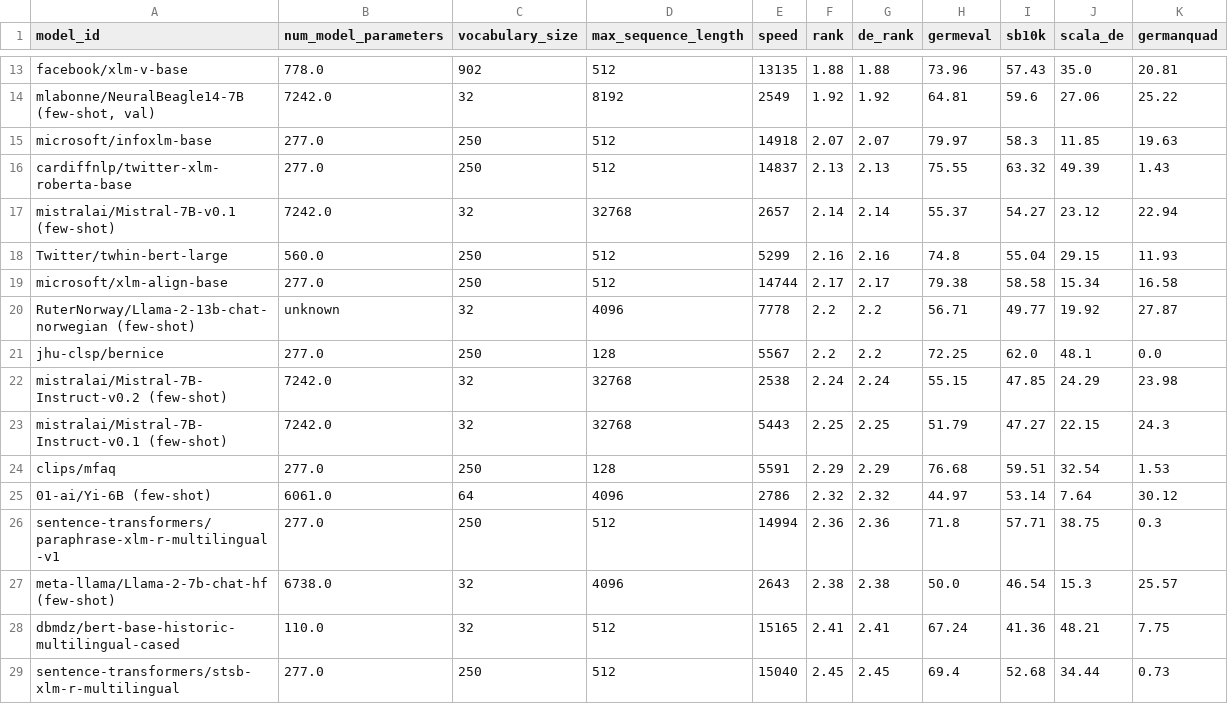
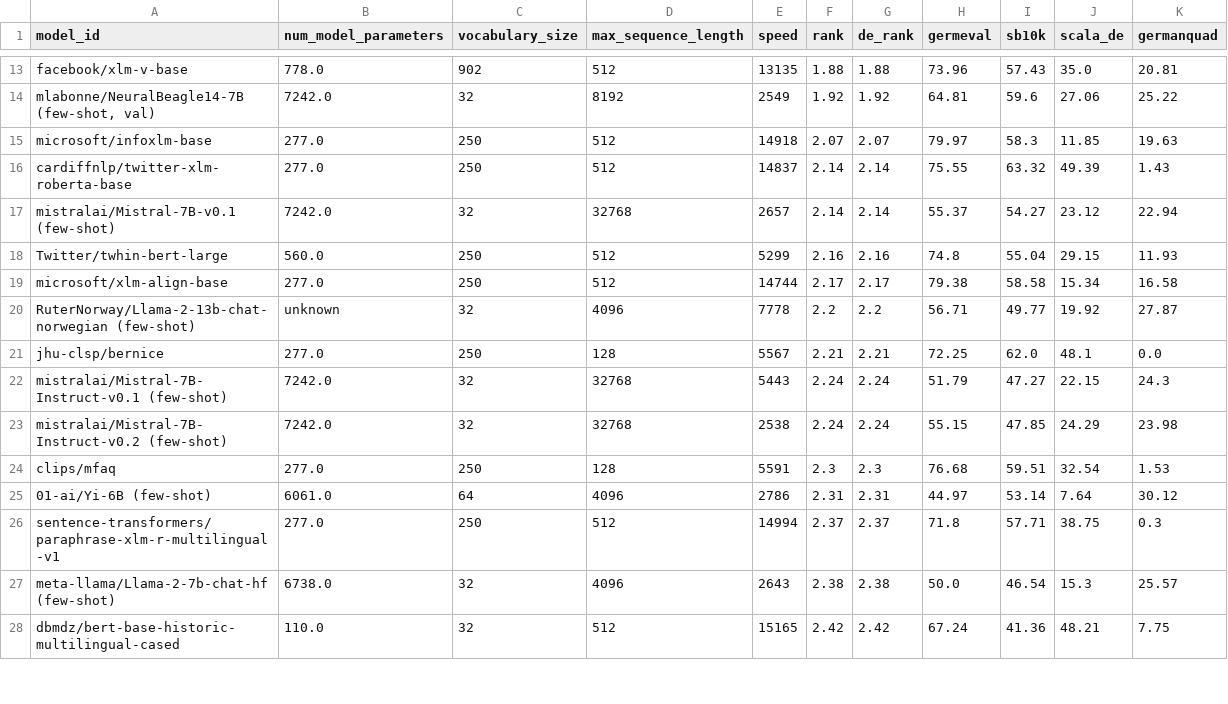
Before and after one commit to ScandEval/scandeval.github.io, a CSV file: german-nlu-test.csv, drawn as a sheet; only a part is shown, gaps mark what is left out; the diff covers the shown part only.

```diff
--- a/german-nlu-test.csv
+++ b/german-nlu-test.csv
@@ -15,3 +15,3 @@ facebook/xlm-v-base,778.0,902,512,13135,1.88,1.88,73.96,57.43,35.0,20.81
 microsoft/infoxlm-base,277.0,250,512,14918,2.07,2.07,79.97,58.3,11.85,19.63
-cardiffnlp/twitter-xlm-roberta-base,277.0,250,512,14837,2.13,2.13,75.55,63.32,49.39,1.43
+cardiffnlp/twitter-xlm-roberta-base,277.0,250,512,14837,2.14,2.14,75.55,63.32,49.39,1.43
 mistralai/Mistral-7B-v0.1 (few-shot),7242.0,32,32768,2657,2.14,2.14,55.37,54.27,23.12,22.94
@@ -20,10 +20,9 @@ microsoft/xlm-align-base,277.0,250,512,14744,2.17,2.17,79.38,58.58,15.34,16.58
 RuterNorway/Llama-2-13b-chat-norwegian (few-shot),unknown,32,4096,7778,2.2,2.2,56.71,49.77,19.92,27.87
-jhu-clsp/bernice,277.0,250,128,5567,2.2,2.2,72.25,62.0,48.1,0.0
+jhu-clsp/bernice,277.0,250,128,5567,2.21,2.21,72.25,62.0,48.1,0.0
+mistralai/Mistral-7B-Instruct-v0.1 (few-shot),7242.0,32,32768,5443,2.24,2.24,51.79,47.27,22.15,24.3
 mistralai/Mistral-7B-Instruct-v0.2 (few-shot),7242.0,32,32768,2538,2.24,2.24,55.15,47.85,24.29,23.98
-mistralai/Mistral-7B-Instruct-v0.1 (few-shot),7242.0,32,32768,5443,2.25,2.25,51.79,47.27,22.15,24.3
-clips/mfaq,277.0,250,128,5591,2.29,2.29,76.68,59.51,32.54,1.53
-01-ai/Yi-6B (few-shot),6061.0,64,4096,2786,2.32,2.32,44.97,53.14,7.64,30.12
-sentence-transformers/paraphrase-xlm-r-multilingual-v1,277.0,250,512,14994,2.36,2.36,71.8,57.71,38.75,0.3
+clips/mfaq,277.0,250,128,5591,2.3,2.3,76.68,59.51,32.54,1.53
+01-ai/Yi-6B (few-shot),6061.0,64,4096,2786,2.31,2.31,44.97,53.14,7.64,30.12
+sentence-transformers/paraphrase-xlm-r-multilingual-v1,277.0,250,512,14994,2.37,2.37,71.8,57.71,38.75,0.3
 meta-llama/Llama-2-7b-chat-hf (few-shot),6738.0,32,4096,2643,2.38,2.38,50.0,46.54,15.3,25.57
-dbmdz/bert-base-historic-multilingual-cased,110.0,32,512,15165,2.41,2.41,67.24,41.36,48.21,7.75
-sentence-transformers/stsb-xlm-r-multilingual,277.0,250,512,15040,2.45,2.45,69.4,52.68,34.44,0.73
+dbmdz/bert-base-historic-multilingual-cased,110.0,32,512,15165,2.42,2.42,67.24,41.36,48.21,7.75
```
Also changed, not shown: 3 added rows, 1 removed row and 22 edited cells elsewhere in this file, dutch-nlu-test.csv, english-nlg-test.csv, 14 other files.
